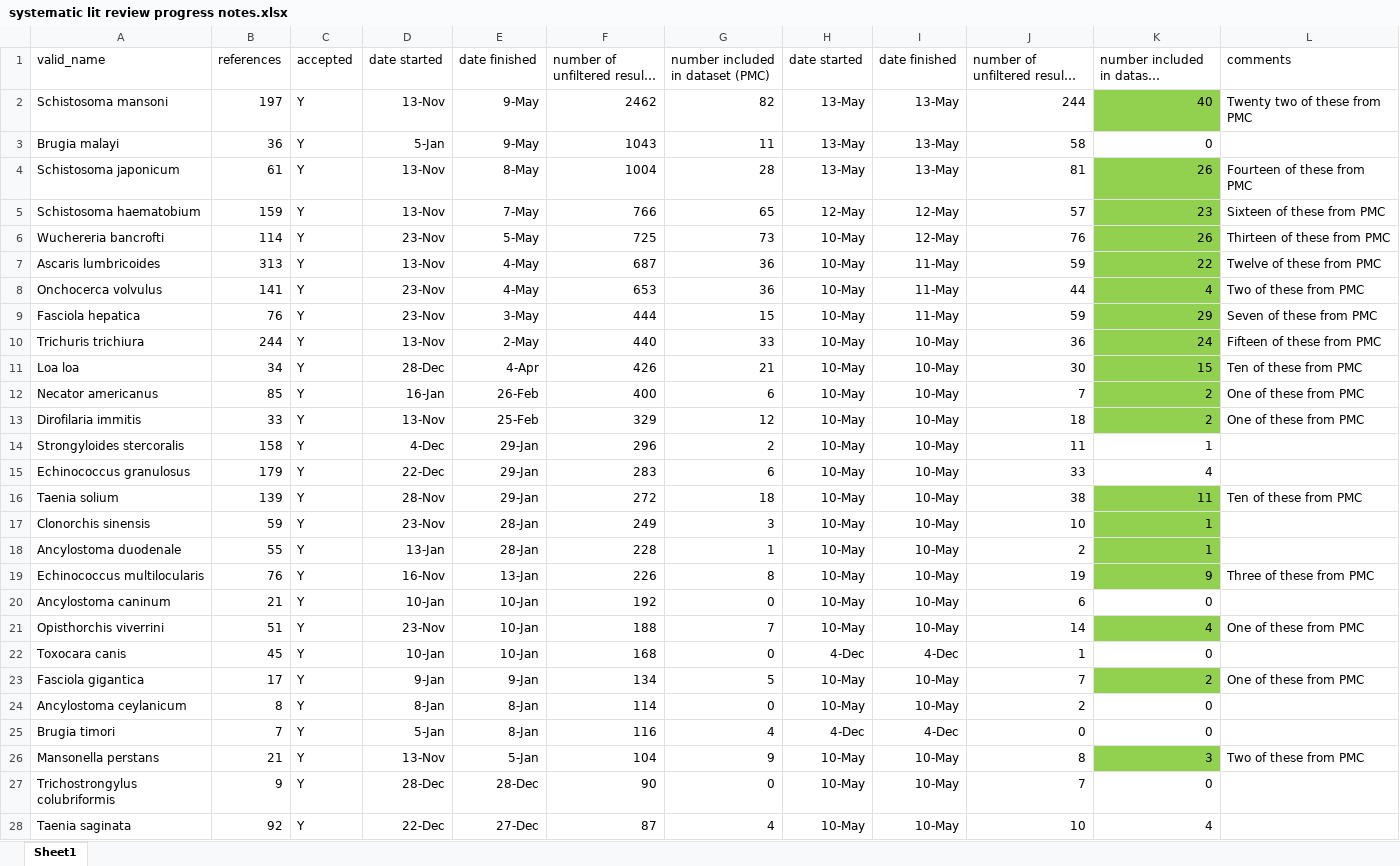
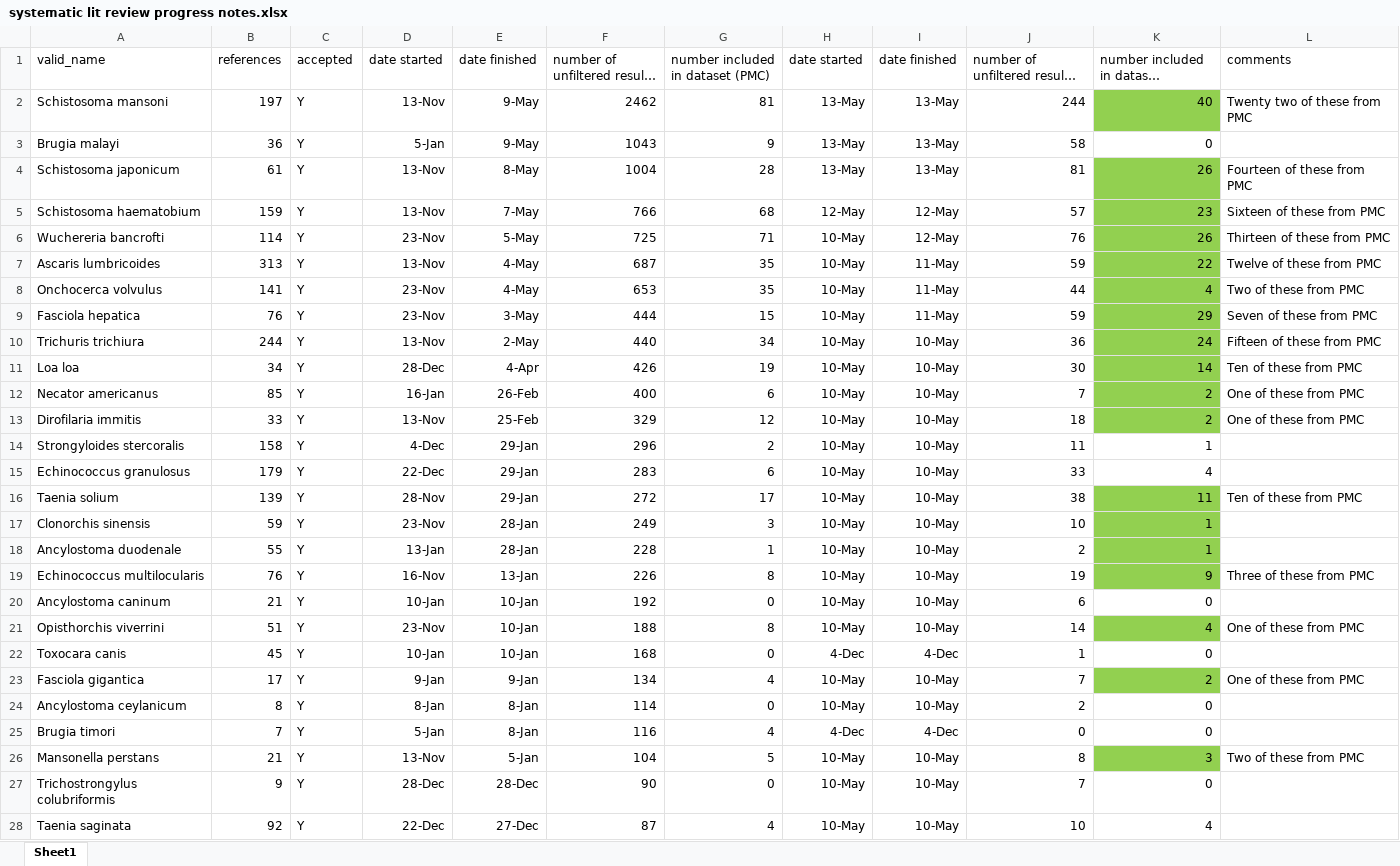
Before and after one commit to katieschluth/humanhelminths, an Excel workbook: systematic lit review progress notes.xlsx, sheet Sheet1, drawn as a sheet; only a part is shown; long unchanged cells end in …; values as stored, in another font and other column widths than the file's, no borders; the diff covers the shown part only; the diff names each change by its address in the sheet, - before the commit and + after, or states it on an @@ line.

Commit message:
Updated lit review progress notes

```diff
--- a/systematic lit review progress notes.xlsx (sheet Sheet1)
+++ b/systematic lit review progress notes.xlsx (sheet Sheet1)
-G2 (number included in dataset (PMC)): 82
+G2 (number included in dataset (PMC)): 81
-G3 (number included in dataset (PMC)): 11
+G3 (number included in dataset (PMC)): 9
-G5 (number included in dataset (PMC)): 65
+G5 (number included in dataset (PMC)): 68
-G6 (number included in dataset (PMC)): 73
+G6 (number included in dataset (PMC)): 71
-G7:G8 (number included in dataset (PMC)): 36
+G7:G8 (number included in dataset (PMC)): 35
-G10 (number included in dataset (PMC)): 33
+G10 (number included in dataset (PMC)): 34
-G11 (number included in dataset (PMC)): 21
+G11 (number included in dataset (PMC)): 19
-K11: 15
+K11: 14
-G16 (number included in dataset (PMC)): 18
+G16 (number included in dataset (PMC)): 17
-G21 (number included in dataset (PMC)): 7
+G21 (number included in dataset (PMC)): 8
-G23 (number included in dataset (PMC)): 5
+G23 (number included in dataset (PMC)): 4
-G26 (number included in dataset (PMC)): 9
+G26 (number included in dataset (PMC)): 5
```
Also changed, not shown: 6 edited cells and cell formats elsewhere in this sheet.
